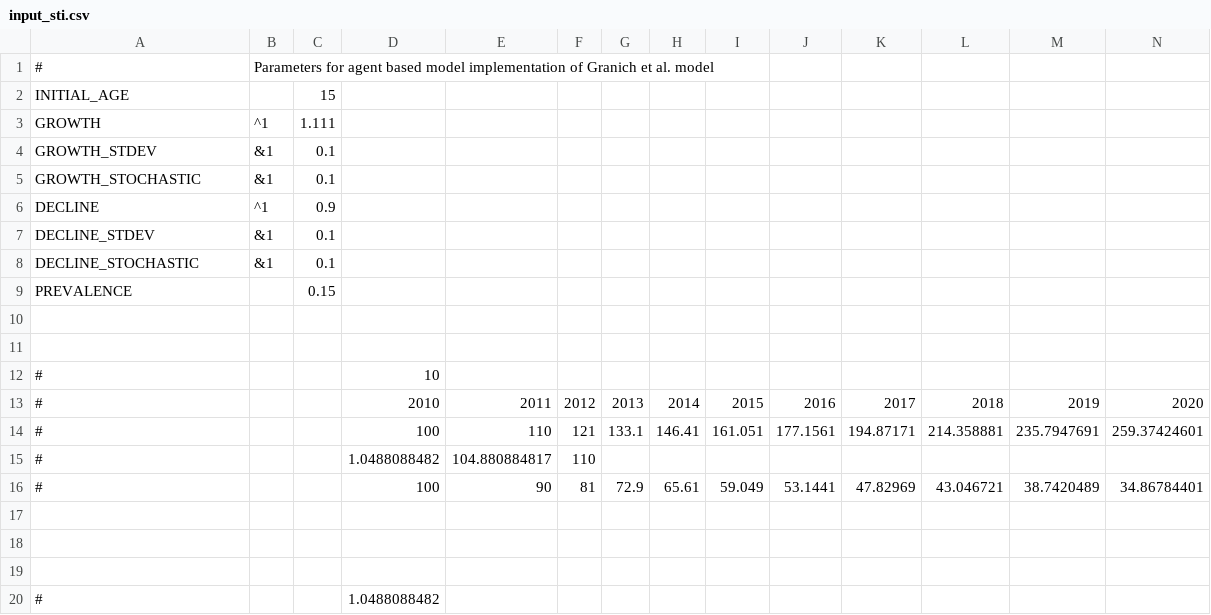
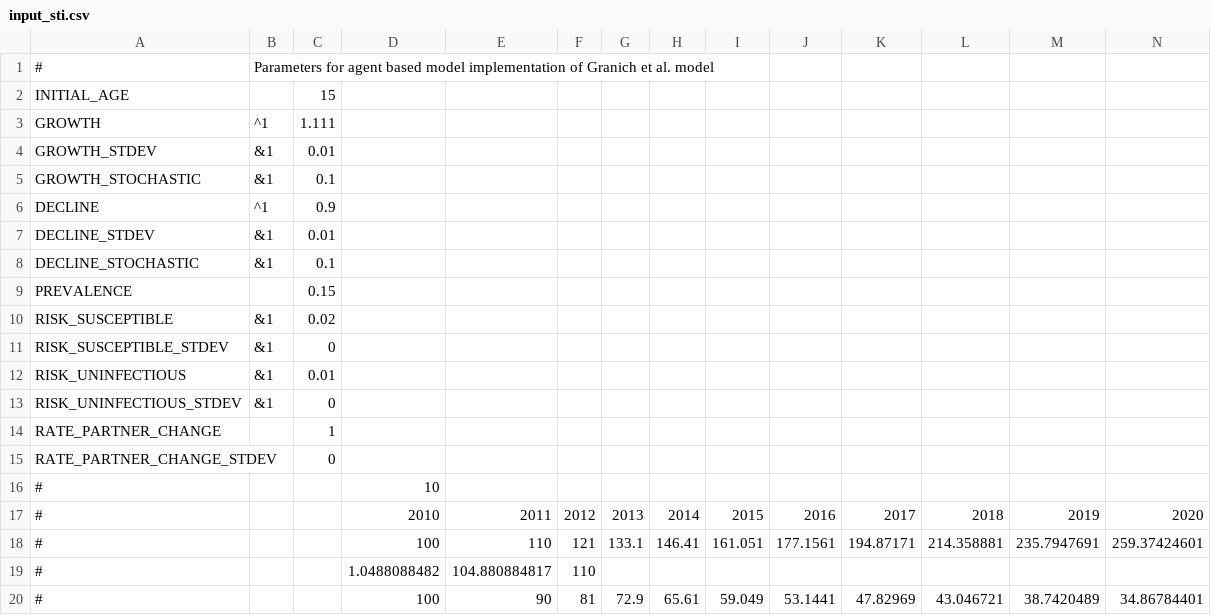
Before and after one commit to nathangeffen/sim-2-old, a CSV file: input_sti.csv, drawn as a sheet; only a part is shown; the shorter side is filled out with more unchanged rows; rows hold the shown columns only; the diff names each change by its address in the sheet, - before the commit and + after, or states it on an @@ line.

```diff
--- a/input_sti.csv
+++ b/input_sti.csv
-C4: 0.1
+C4: 0.01
-C7: 0.1
+C7: 0.01
-row 10: (empty)
+row 10: RISK_SUSCEPTIBLE | &1 | 0.02
-row 11: (empty)
+row 11: RISK_SUSCEPTIBLE_STDEV | &1 | 0
+row 12: RISK_UNINFECTIOUS | &1 | 0.01
+row 13: RISK_UNINFECTIOUS_STDEV | &1 | 0
+row 14: RATE_PARTNER_CHANGE |  | 1
+row 15: RATE_PARTNER_CHANGE_STDEV |  | 0
```
Also changed, not shown: 3 other files.
